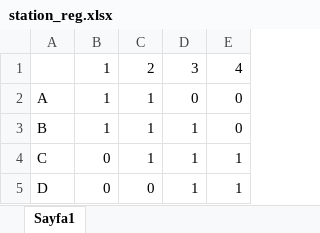
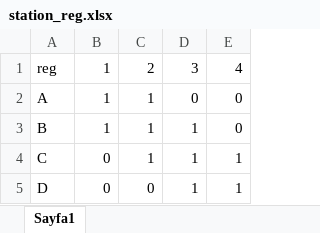
Before and after one commit to kurpeeren/genetic-algorithm-operation, an Excel workbook: files/station_reg.xlsx, sheet Sayfa1, drawn as a sheet; values as stored, in another font and other column widths than the file's, no borders; the diff names each change by its address in the sheet, - before the commit and + after, or states it on an @@ line.

```diff
--- a/files/station_reg.xlsx (sheet Sayfa1)
+++ b/files/station_reg.xlsx (sheet Sayfa1)
-A1: (empty)
+A1: reg
```
Also changed, not shown: files/job_reg.xlsx, files/job_time.xlsx, 3 other files.
